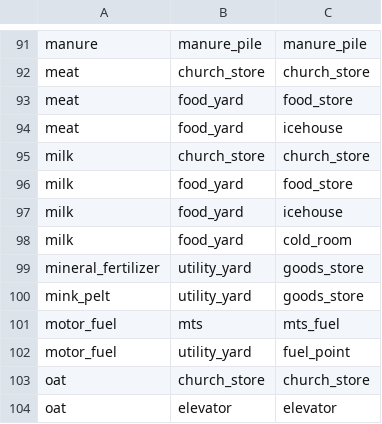
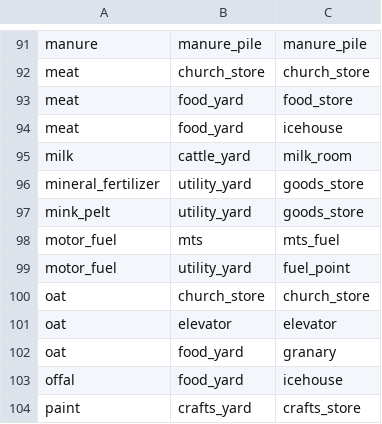
Before and after one commit to algb006/kolkhoz_root, a CSV file: tables/resource_stores.csv, drawn as a sheet; only a part is shown, gaps mark what is left out; the shorter side is filled out with more unchanged rows.

```diff
--- a/tables/resource_stores.csv
+++ b/tables/resource_stores.csv
@@ -94,6 +94,3 @@ meat,food_yard,food_store
 meat,food_yard,icehouse
-milk,church_store,church_store
-milk,food_yard,food_store
-milk,food_yard,icehouse
-milk,food_yard,cold_room
+milk,cattle_yard,milk_room
 mineral_fertilizer,utility_yard,goods_store
```
Also changed, not shown: tables/unit_levels.csv.
